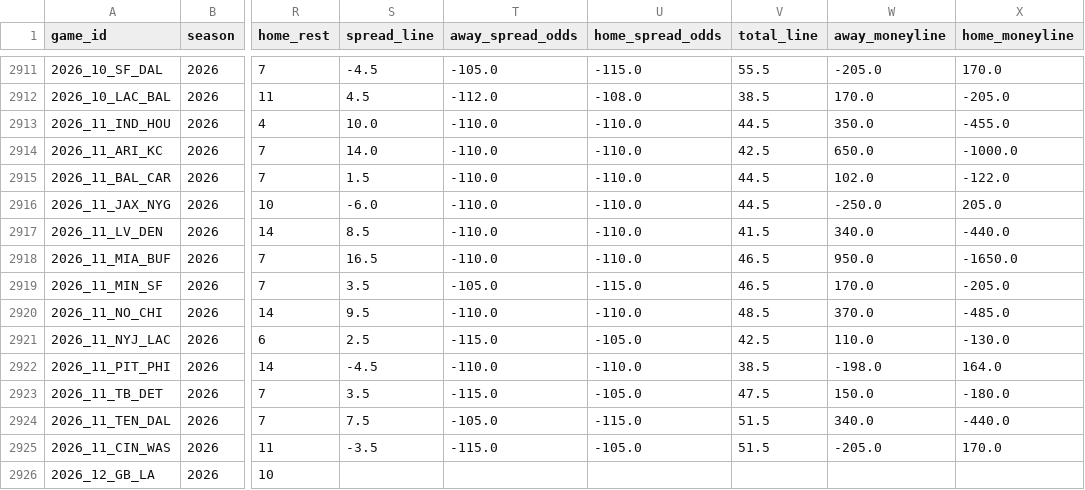
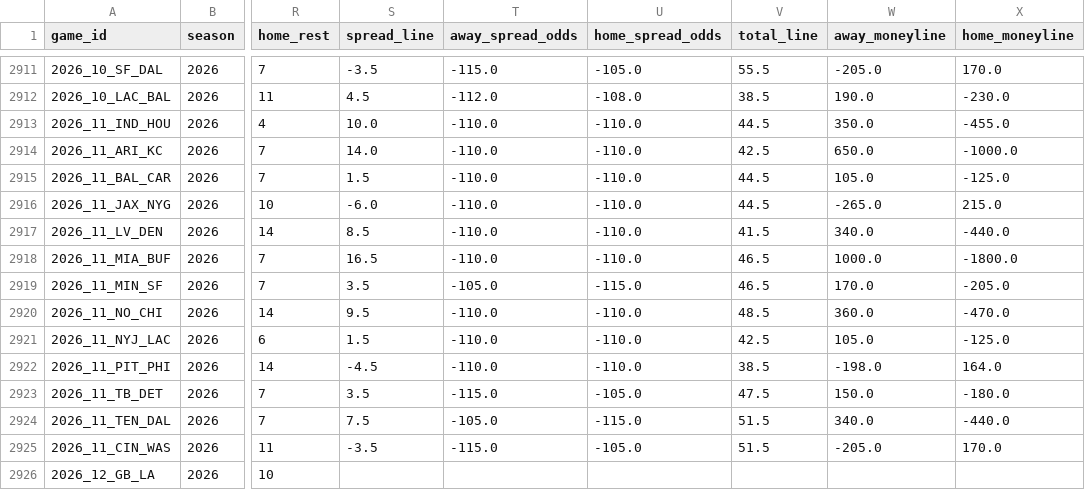
Before and after one commit to jack-more/MORELLOSIMS, a CSV file: nfl_pipeline/data/schedules.csv, drawn as a sheet; only a part is shown, gaps mark what is left out; the diff covers the shown part only; the diff names each change by its address in the sheet, - before the commit and + after, or states it on an @@ line.

```diff
--- a/nfl_pipeline/data/schedules.csv
+++ b/nfl_pipeline/data/schedules.csv
-S2911 (spread_line): -4.5
+S2911 (spread_line): -3.5
-T2911 (away_spread_odds): -105.0
+T2911 (away_spread_odds): -115.0
-U2911 (home_spread_odds): -115.0
+U2911 (home_spread_odds): -105.0
-W2912 (away_moneyline): 170.0
+W2912 (away_moneyline): 190.0
-X2912 (home_moneyline): -205.0
+X2912 (home_moneyline): -230.0
-W2915 (away_moneyline): 102.0
+W2915 (away_moneyline): 105.0
-X2915 (home_moneyline): -122.0
+X2915 (home_moneyline): -125.0
-W2916 (away_moneyline): -250.0
+W2916 (away_moneyline): -265.0
-X2916 (home_moneyline): 205.0
+X2916 (home_moneyline): 215.0
-W2918 (away_moneyline): 950.0
+W2918 (away_moneyline): 1000.0
-X2918 (home_moneyline): -1650.0
+X2918 (home_moneyline): -1800.0
-W2920 (away_moneyline): 370.0
+W2920 (away_moneyline): 360.0
-X2920 (home_moneyline): -485.0
+X2920 (home_moneyline): -470.0
-S2921 (spread_line): 2.5
+S2921 (spread_line): 1.5
-T2921 (away_spread_odds): -115.0
+T2921 (away_spread_odds): -110.0
-U2921 (home_spread_odds): -105.0
+U2921 (home_spread_odds): -110.0
-W2921 (away_moneyline): 110.0
+W2921 (away_moneyline): 105.0
-X2921 (home_moneyline): -130.0
+X2921 (home_moneyline): -125.0
```
Also changed, not shown: 32 edited cells elsewhere in this file, 1 other file.
